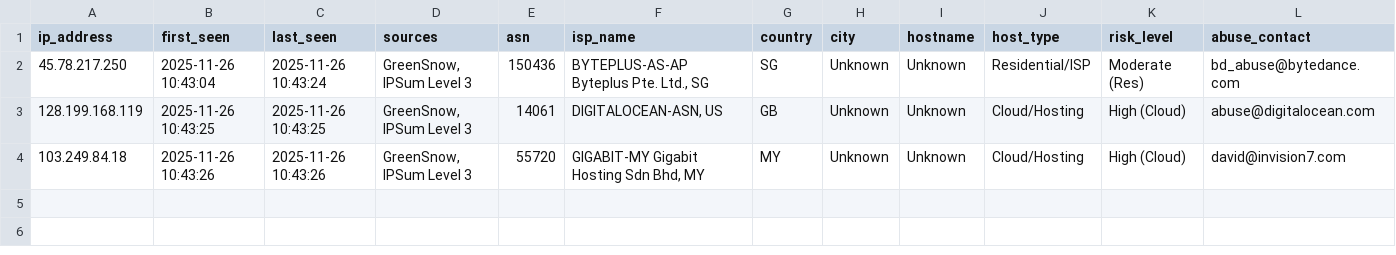
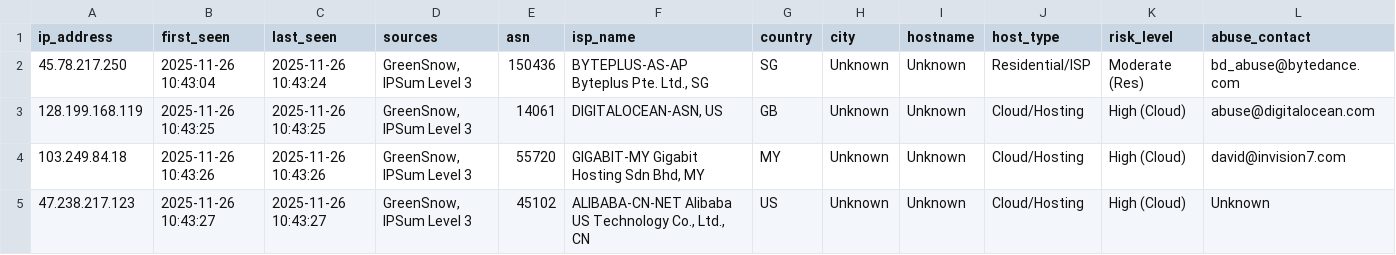
Before and after one commit to mysarun88/IP_aggregator, a CSV file: threat_intel.csv, drawn as a sheet; only a part is shown; rows hold the shown columns only; the diff names each change by its address in the sheet, - before the commit and + after, or states it on an @@ line.

Commit message:
Daily Threat Intel Update (CSV): 2025-11-26

```diff
--- a/threat_intel.csv
+++ b/threat_intel.csv
+row 5: 47.238.217.123 | 2025-11-26 10:43:27 | 2025-11-26 10:43:27 | GreenSnow, IPSum Level 3 | 45102 | ALIBABA-CN-NET Alibaba US Technology Co., Ltd., CN | US | Unknown | Unknown | Cloud/Hosting | High (Cloud) | Unknown
```
